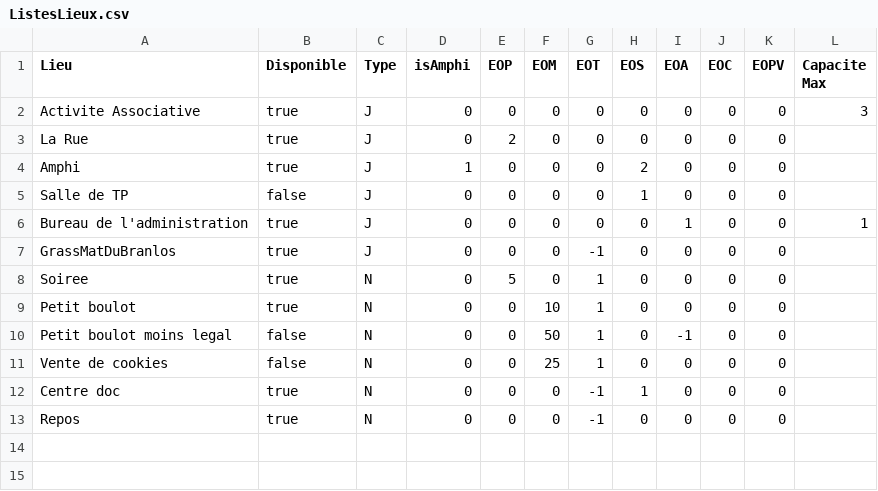
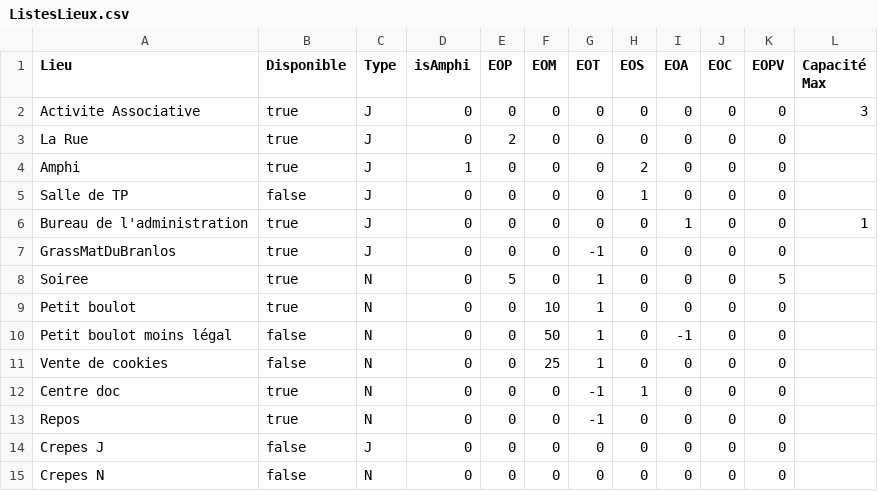
Before and after one commit to MaximeTB/VideoGame-Project, a CSV file: data/ListesLieux.csv, drawn as a sheet; the diff names each change by its address in the sheet, - before the commit and + after, or states it on an @@ line.

```diff
--- a/data/ListesLieux.csv
+++ b/data/ListesLieux.csv
-L1: Capacite Max
+L1: Capacité Max
-K8 (EOPV): 0
+K8 (EOPV): 5
-A10 (Lieu): Petit boulot moins legal
+A10 (Lieu): Petit boulot moins légal
+row 14: Crepes J | false | J | 0 | 0 | 0 | 0 | 0 | 0 | 0 | 0
+row 15: Crepes N | false | N | 0 | 0 | 0 | 0 | 0 | 0 | 0 | 0
```
Also changed, not shown: 23 other files.
